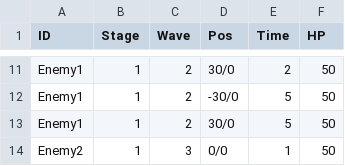
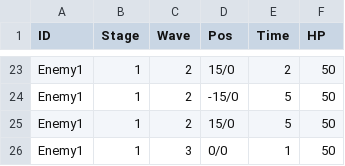
Before and after one commit to YuyaHayase/GS1_Ateam, a CSV file: ateamGame/Assets/Resources/yCSV/Wave.csv, drawn as a sheet; only a part is shown, gaps mark what is left out; addresses are those after the commit; the diff covers the shown part only; the diff names each change by its address in the sheet, - before the commit and + after, or states it on an @@ line.

```diff
--- a/ateamGame/Assets/Resources/yCSV/Wave.csv
+++ b/ateamGame/Assets/Resources/yCSV/Wave.csv
-D23 (Pos): 30/0
+D23 (Pos): 15/0
-D24 (Pos): -30/0
+D24 (Pos): -15/0
-D25 (Pos): 30/0
+D25 (Pos): 15/0
-A26 (ID): Enemy2
+A26 (ID): Enemy1
```
Also changed, not shown: 12 added rows and 23 edited cells elsewhere in this file, 23 other files.
